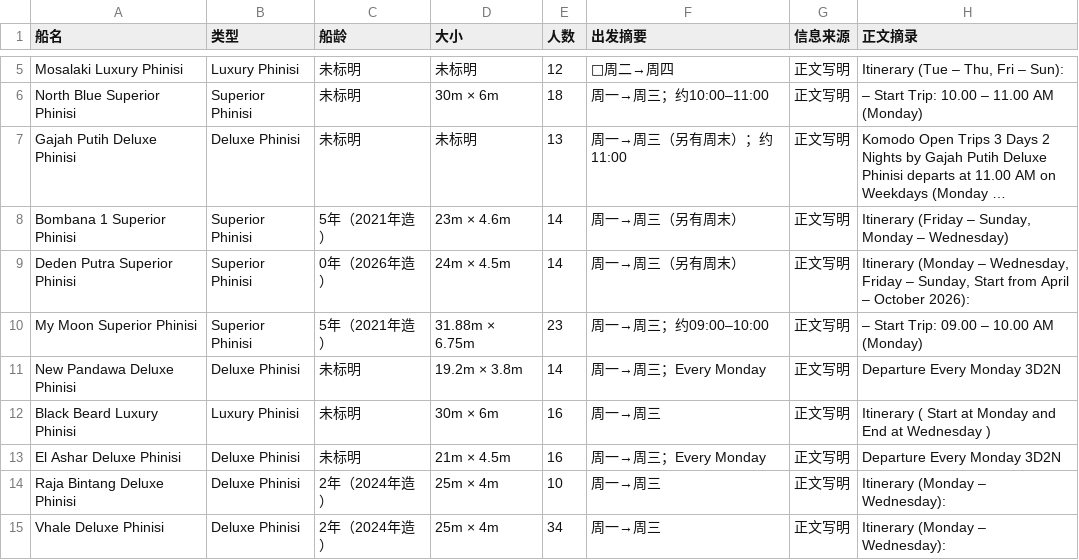
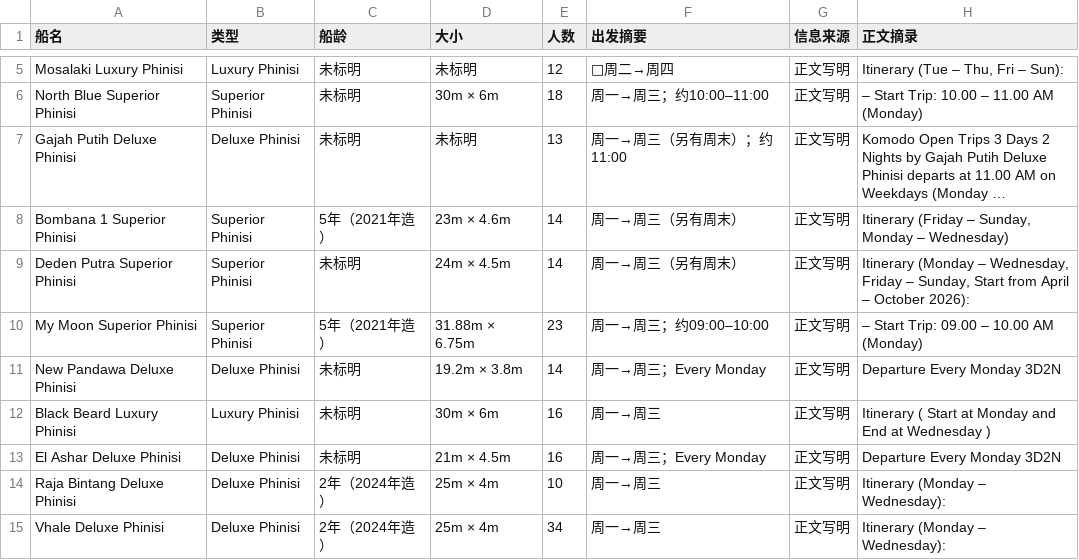
Before and after one commit to ruishihan/Documents, a CSV file: komodotrips-3d2n-weekdays.csv, drawn as a sheet; only a part is shown, gaps mark what is left out; long unchanged cells end in …; the diff names each change by its address in the sheet, - before the commit and + after, or states it on an @@ line.

```diff
--- a/komodotrips-3d2n-weekdays.csv
+++ b/komodotrips-3d2n-weekdays.csv
-C9 (船龄): 0年（2026年造）
+C9 (船龄): 未标明
```
Also changed, not shown: 1 other file.
